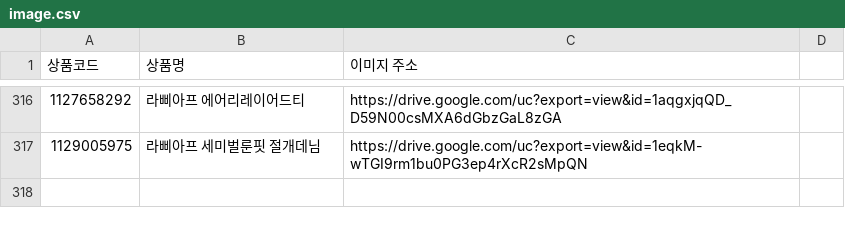
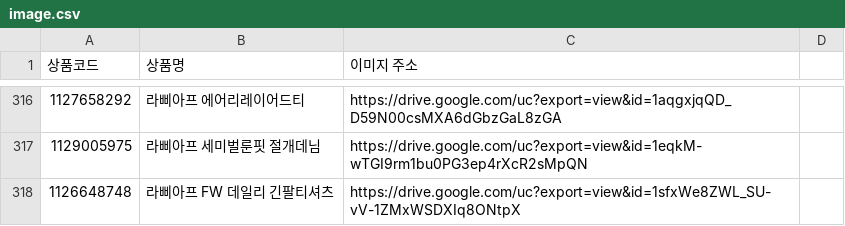
Before and after one commit to poodingcake-hue/GSMOBILE, a CSV file: web-app/public/data/image.csv, drawn as a sheet; only a part is shown, gaps mark what is left out.

```diff
--- a/web-app/public/data/image.csv
+++ b/web-app/public/data/image.csv
@@ -317 +317,2 @@
 1129005975,라삐아프 세미벌룬핏 절개데님,https://drive.google.com/uc?export=view&id=1eqkM-wTGI9rm1bu0PG3ep4rXcR2sMpQN,
+1126648748,라삐아프 FW 데일리 긴팔티셔츠,https://drive.google.com/uc?export=view&id=1sfxWe8ZWL_SU-vV-1ZMxWSDXIq8ONtpX,
```
